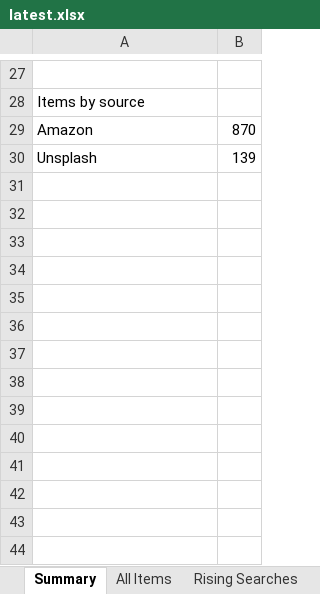
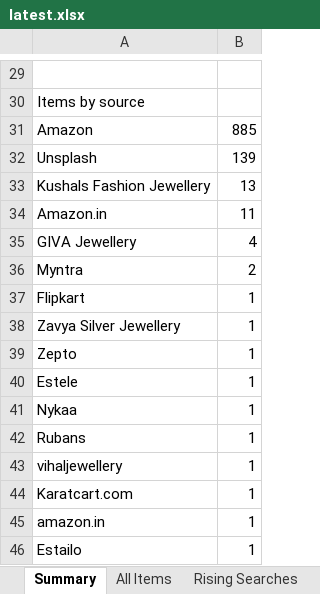
Before and after one commit to PRATS7878/gehnaradar_Updated, an Excel workbook: output/latest.xlsx, sheet Summary, drawn as a sheet; only a part is shown, gaps mark what is left out; values as stored, in another font and other column widths than the file's, no borders; addresses are those after the commit; the diff covers the shown part only; the diff names each change by its address in the sheet, - before the commit and + after, or states it on an @@ line.

```diff
--- a/output/latest.xlsx (sheet Summary)
+++ b/output/latest.xlsx (sheet Summary)
-B31: 870
+B31: 885
+row 33: Kushals Fashion Jewellery | 13
+row 34: Amazon.in | 11
+row 35: GIVA Jewellery | 4
+row 36: Myntra | 2
+row 37: Flipkart | 1
+row 38: Zavya Silver Jewellery | 1
+row 39: Zepto | 1
+row 40: Estele | 1
+row 41: Nykaa | 1
+row 42: Rubans | 1
+row 43: vihaljewellery | 1
+row 44: Karatcart.com | 1
+row 45: amazon.in | 1
+row 46: Estailo | 1
```
Also changed, not shown: 6 added rows, 4 removed rows and 13 edited cells elsewhere in this sheet, sheet All Items, sheet Source Status, 5 other files.
